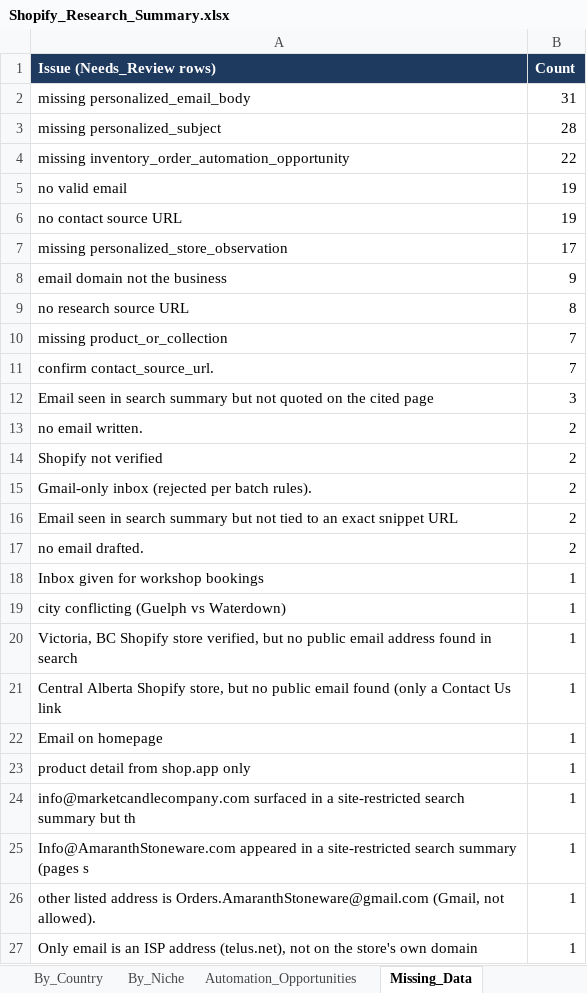
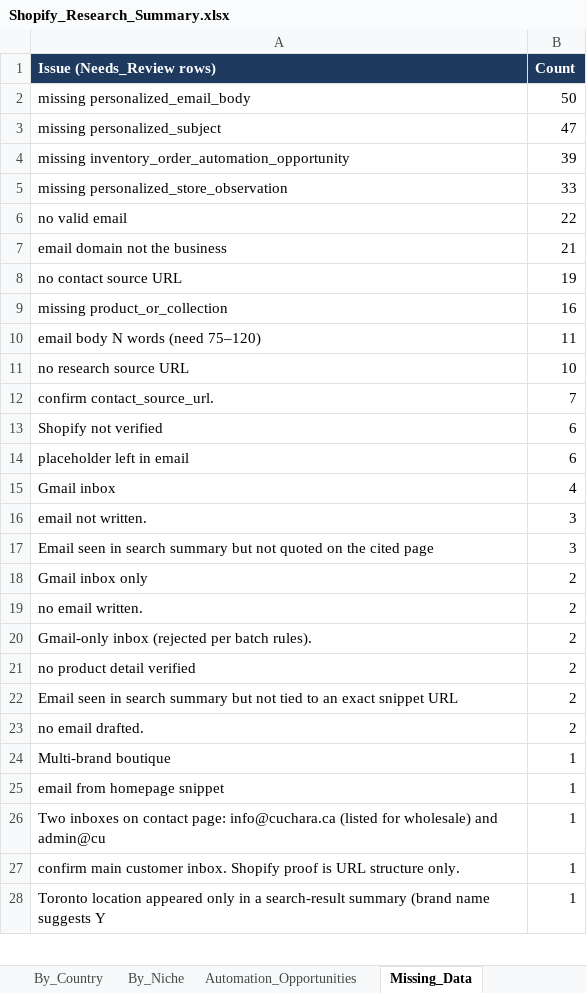
Before and after one commit to oseniibrahim845-hue/rappido, an Excel workbook: shopify-leads/Shopify_Research_Summary.xlsx, sheet Missing_Data, drawn as a sheet; only a part is shown; values as stored, in another font and other column widths than the file's, no borders; removed rows and columns are numbered as before the commit, all else as after; the diff covers the shown part only; the diff names each change by its address in the sheet, - before the commit and + after, or states it on an @@ line.

```diff
--- a/shopify-leads/Shopify_Research_Summary.xlsx (sheet Missing_Data)
+++ b/shopify-leads/Shopify_Research_Summary.xlsx (sheet Missing_Data)
-B2 (Count): 31
+B2 (Count): 50
-B3 (Count): 28
+B3 (Count): 47
-B4 (Count): 22
+B4 (Count): 39
+row 5: missing personalized_store_observation | 33
-B6 (Count): 19
+B6 (Count): 22
+row 7: email domain not the business | 21
-row 7: missing personalized_store_observation | 17
-row 8: email domain not the business | 9
-row 9: no research source URL | 8
-B9 (Count): 7
+B9 (Count): 16
+row 10: email body N words (need 75–120) | 11
+row 11: no research source URL | 10
+row 13: Shopify not verified | 6
+row 14: placeholder left in email | 6
+row 15: Gmail inbox | 4
+row 16: email not written. | 3
+row 18: Gmail inbox only | 2
-row 14: Shopify not verified | 2
+row 21: no product detail verified | 2
-row 18: Inbox given for workshop bookings | 1
-A24 (Issue (Needs_Review rows)): city conflicting (Guelph vs Waterdown)
+A24 (Issue (Needs_Review rows)): Multi-brand boutique
-row 20: Victoria, BC Shopify store verified, but no public email address found in search | 1
-row 21: Central Alberta Shopify store, but no public email found (only a Contact Us link | 1
-A25 (Issue (Needs_Review rows)): Email on homepage
+A25 (Issue (Needs_Review rows)): email from homepage snippet
-row 23: product detail from shop.app only | 1
-A26 (Issue (Needs_Review rows)): info@marketcandlecompany.com surfaced in a site-restricted search summary but th
+A26 (Issue (Needs_Review rows)): Two inboxes on contact page: info@cuchara.ca (listed for wholesale) and admin@cu
-A27 (Issue (Needs_Review rows)): Info@AmaranthStoneware.com appeared in a site-restricted search summary (pages s
+A27 (Issue (Needs_Review rows)): confirm main customer inbox. Shopify proof is URL structure only.
-row 26: other listed address is Orders.AmaranthStoneware@gmail.com (Gmail, not allowed). | 1
-A28 (Issue (Needs_Review rows)): Only email is an ISP address (telus.net), not on the store's own domain
+A28 (Issue (Needs_Review rows)): Toronto location appeared only in a search-result summary (brand name suggests Y
```
Also changed, not shown: 1 removed row and 13 edited cells elsewhere in this sheet, sheet By_Niche, sheet By_Country, sheet Automation_Opportunities, sheet Overview, sheet Missing_Fields_Qualified, shopify-leads/Shopify_Inventory_Order_Automation_700_Leads.xlsx, 1 other file.
